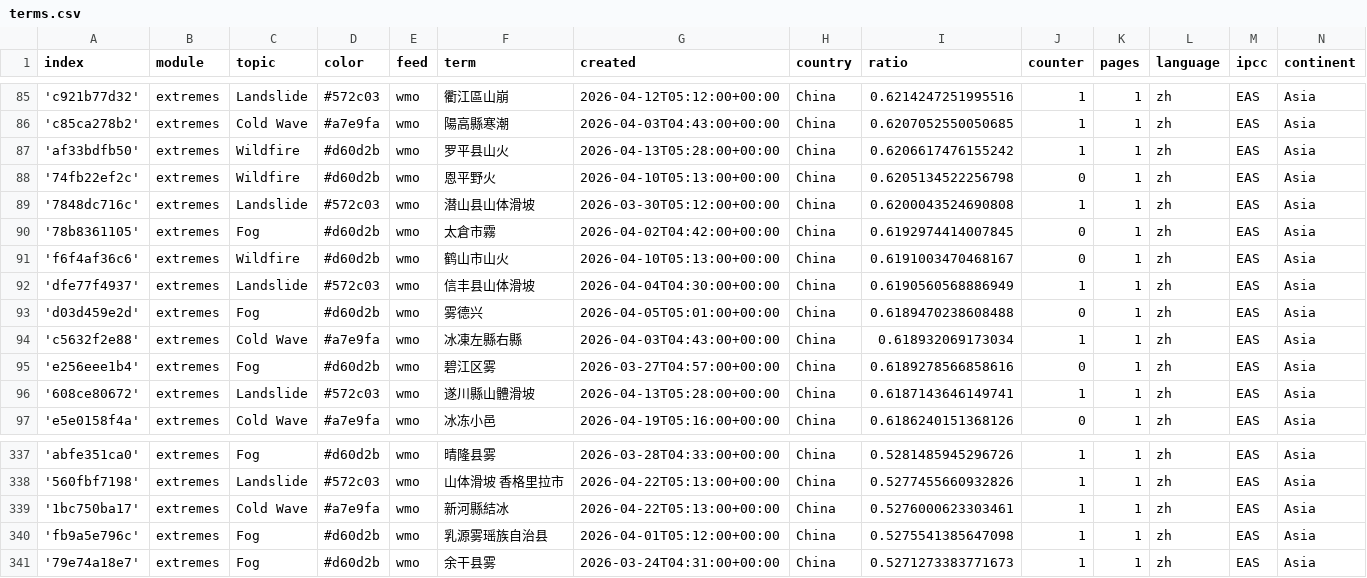
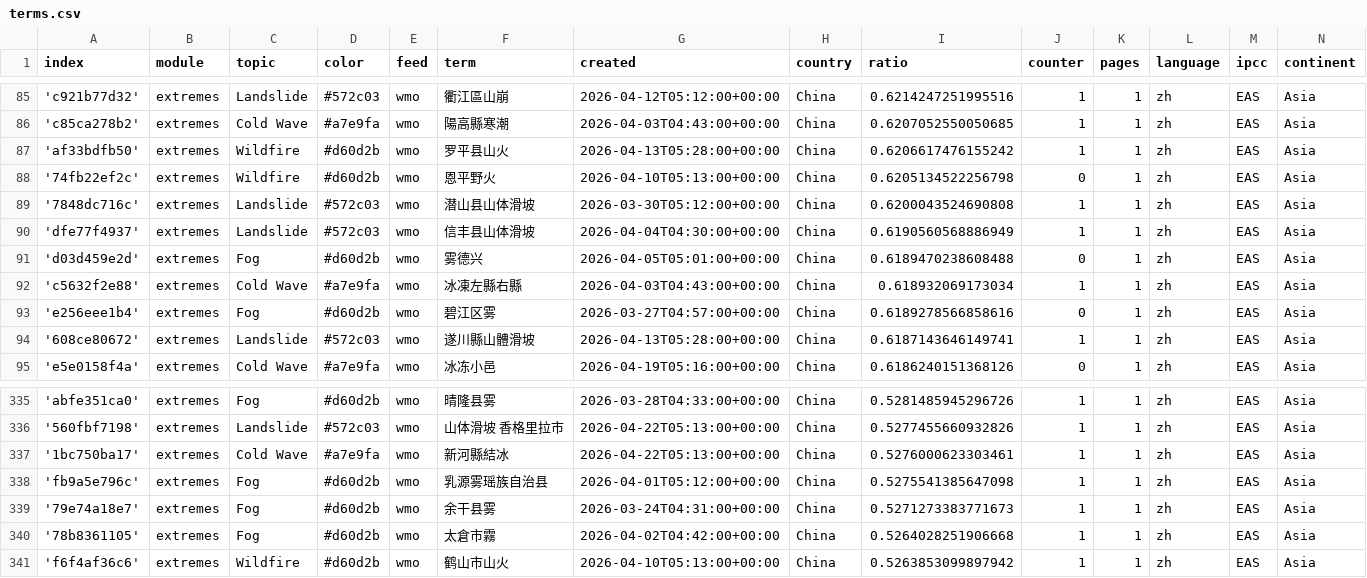
Before and after one commit to tapio-22-Digitale-Methoden-News/chineseExtremes, a CSV file: terms.csv, drawn as a sheet; only a part is shown, gaps mark what is left out; removed rows and columns are numbered as before the commit, all else as after; the diff names each change by its address in the sheet, - before the commit and + after, or states it on an @@ line.

Commit message:
Commit from GitHub Actions (harvest:0.0)

```diff
--- a/terms.csv
+++ b/terms.csv
-row 90: '78b8361105' | extremes | Fog | #d60d2b | wmo | 太倉市霧 | 2026-04-02T04:42:00+00:00 | China | 0.6192974414007845 | 0 | 1 | zh | EAS | Asia
-row 91: 'f6f4af36c6' | extremes | Wildfire | #d60d2b | wmo | 鹤山市山火 | 2026-04-10T05:13:00+00:00 | China | 0.6191003470468167 | 0 | 1 | zh | EAS | Asia
+row 340: '78b8361105' | extremes | Fog | #d60d2b | wmo | 太倉市霧 | 2026-04-02T04:42:00+00:00 | China | 0.5264028251906668 | 1 | 1 | zh | EAS | Asia
+row 341: 'f6f4af36c6' | extremes | Wildfire | #d60d2b | wmo | 鹤山市山火 | 2026-04-10T05:13:00+00:00 | China | 0.5263853099897942 | 1 | 1 | zh | EAS | Asia
```
